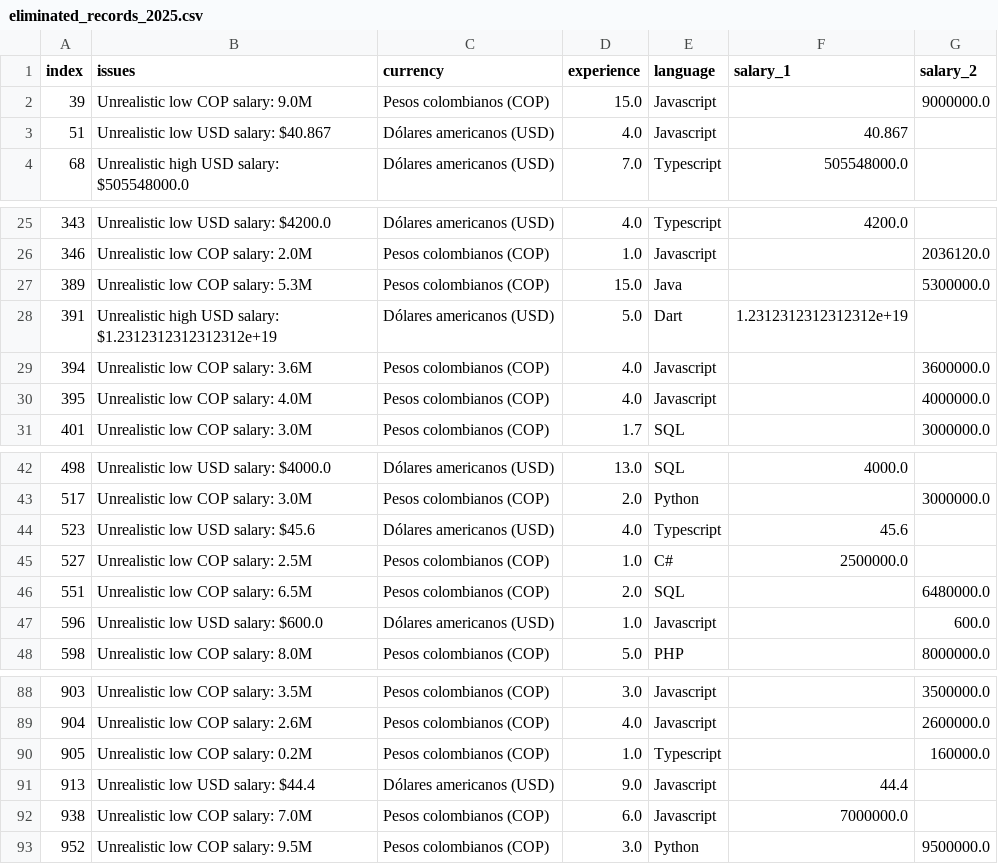
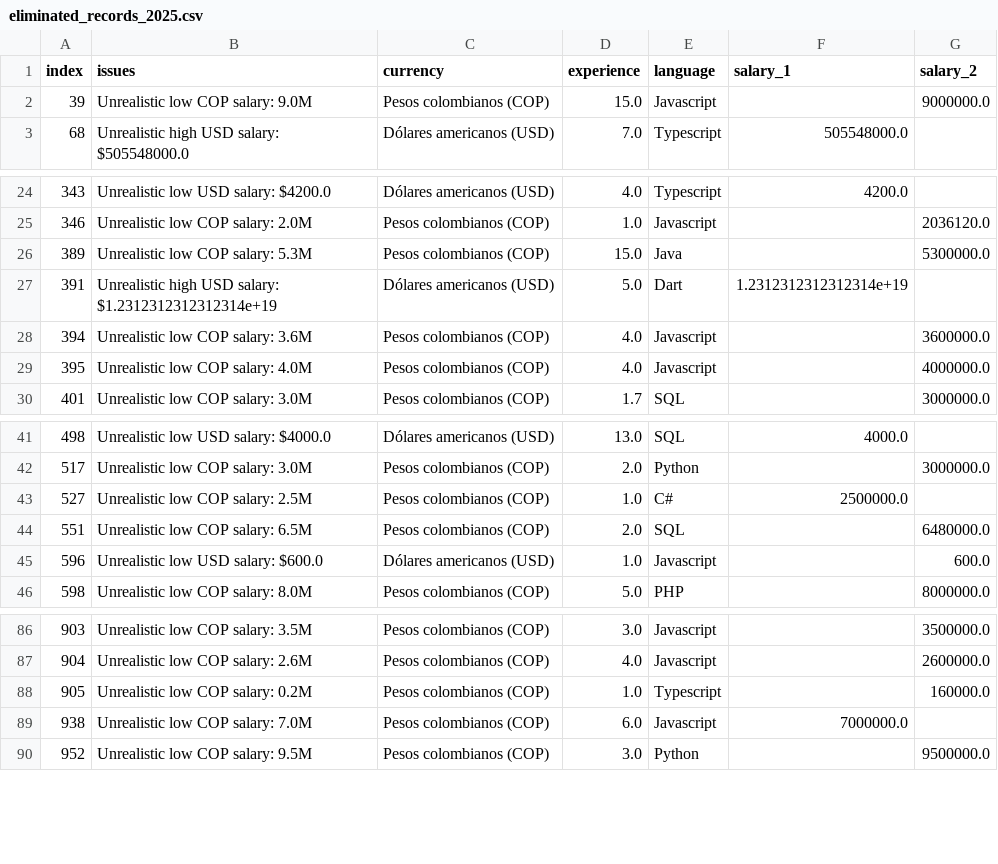
Before and after one commit to jaimegarcia/colombia-salary-viz-2025, a CSV file: src/data/eliminated_records_2025.csv, drawn as a sheet; only a part is shown, gaps mark what is left out.

Commit message:
Re-processed data with some adjustments and data cleaning

```diff
--- a/src/data/eliminated_records_2025.csv
+++ b/src/data/eliminated_records_2025.csv
@@ -2,3 +2,2 @@ index,issues,currency,experience,language,salary_1,salary_2
 39,Unrealistic low COP salary: 9.0M,Pesos colombianos (COP),15.0,Javascript,,9000000.0
-51,Unrealistic low USD salary: $40.867,Dólares americanos (USD),4.0,Javascript,40.867,
 68,Unrealistic high USD salary: $505548000.0,Dólares americanos (USD),7.0,Typescript,505548000.0,
@@ -27,3 +26,3 @@ index,issues,currency,experience,language,salary_1,salary_2
 389,Unrealistic low COP salary: 5.3M,Pesos colombianos (COP),15.0,Java,,5300000.0
-391,Unrealistic high USD salary: $1.2312312312312312e+19,Dólares americanos (USD),5.0,Dart,1.2312312312312312e+19,
+391,Unrealistic high USD salary: $1.2312312312312314e+19,Dólares americanos (USD),5.0,Dart,1.2312312312312314e+19,
 394,Unrealistic low COP salary: 3.6M,Pesos colombianos (COP),4.0,Javascript,,3600000.0
@@ -43,3 +42,2 @@ index,issues,currency,experience,language,salary_1,salary_2
 517,Unrealistic low COP salary: 3.0M,Pesos colombianos (COP),2.0,Python,,3000000.0
-523,Unrealistic low USD salary: $45.6,Dólares americanos (USD),4.0,Typescript,45.6,
 527,Unrealistic low COP salary: 2.5M,Pesos colombianos (COP),1.0,C#,2500000.0,
@@ -90,3 +88,2 @@ index,issues,currency,experience,language,salary_1,salary_2
 905,Unrealistic low COP salary: 0.2M,Pesos colombianos (COP),1.0,Typescript,,160000.0
-913,Unrealistic low USD salary: $44.4,Dólares americanos (USD),9.0,Javascript,44.4,
 938,Unrealistic low COP salary: 7.0M,Pesos colombianos (COP),6.0,Javascript,7000000.0,
```
Also changed, not shown: src/data/salaries-2025-processed.csv, src/data/salaries-2025.csv, 1 other file.
